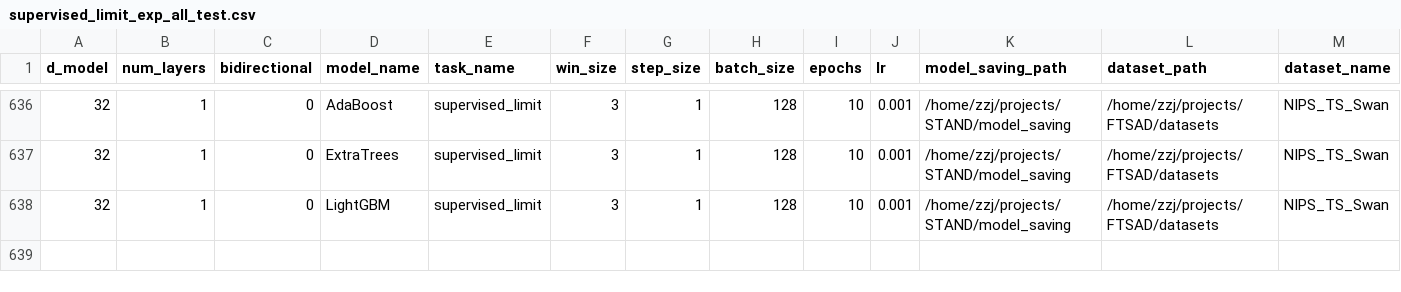
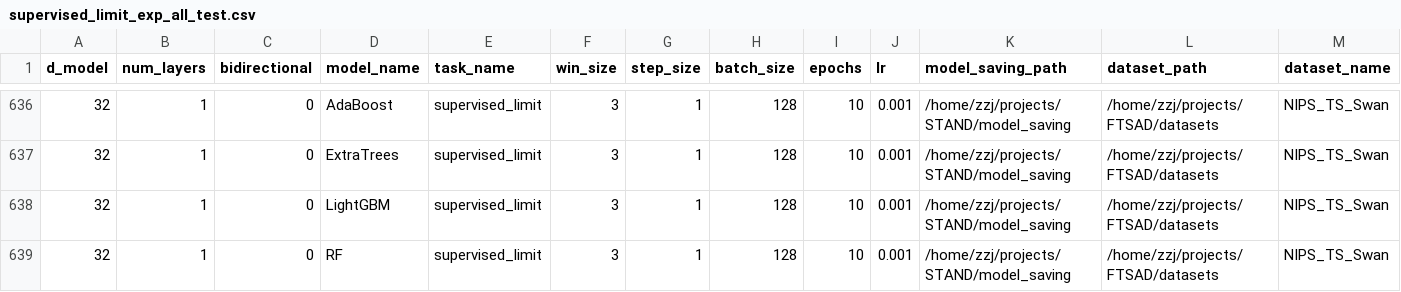
Before and after one commit to EmorZz1G/STAND, a CSV file: logs/supervised_limit_exp_all_test.csv, drawn as a sheet; only a part is shown, gaps mark what is left out; rows hold the shown columns only; the diff names each change by its address in the sheet, - before the commit and + after, or states it on an @@ line.

```diff
--- a/logs/supervised_limit_exp_all_test.csv
+++ b/logs/supervised_limit_exp_all_test.csv
+row 639: 32 | 1 | 0 | RF | supervised_limit | 3 | 1 | 128 | 10 | 0.001 | /home/zzj/projects/STAND/model_saving | /home/zzj/projects/FTSAD/datasets | NIPS_TS_Swan
```
Also changed, not shown: logs/semisupervised_exp.csv, logs/supervised_limit_exp.csv, 8 other files.
